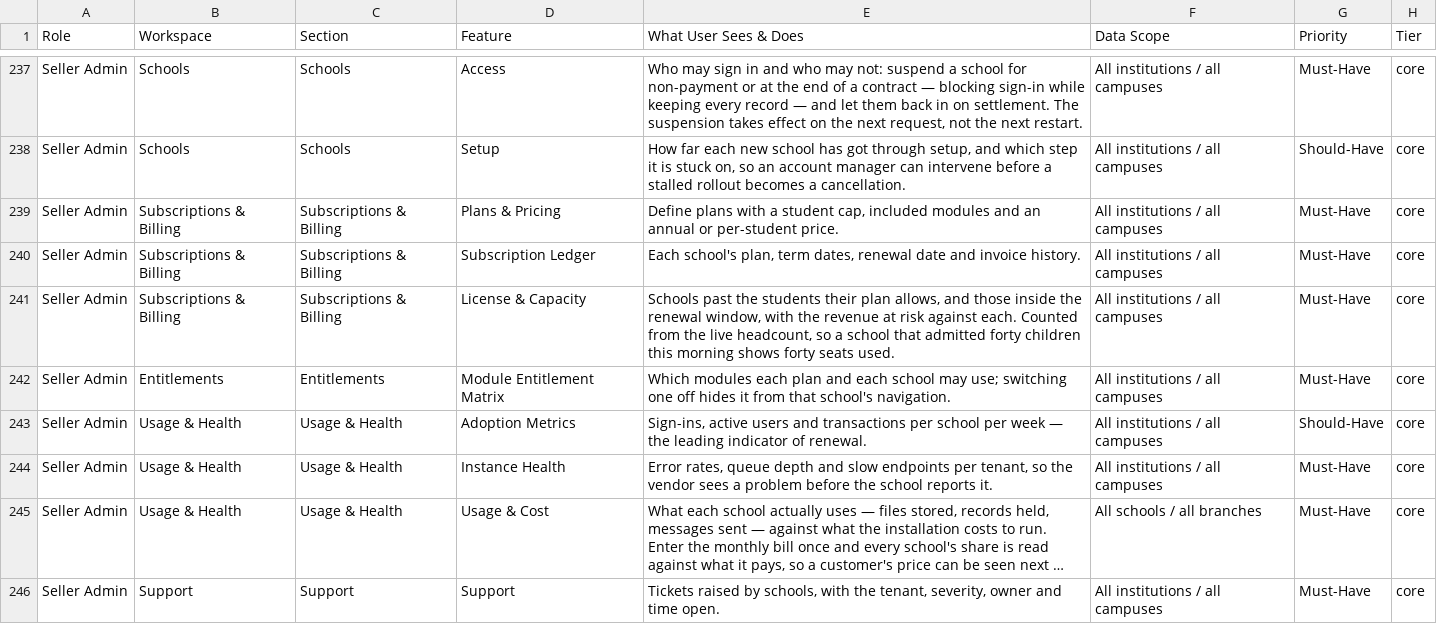
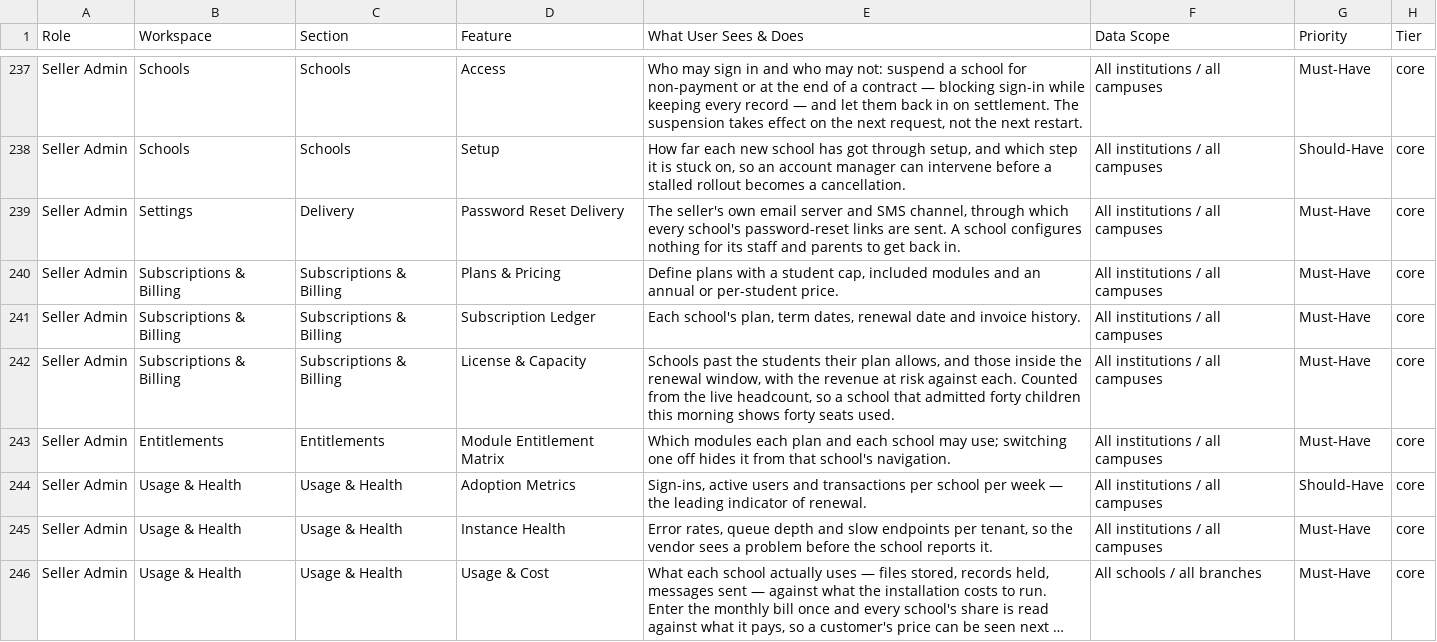
Before and after one commit to infovivencia2026-debug/temp_sch_erp-, a CSV file: docs/edu_features.csv, drawn as a sheet; only a part is shown, gaps mark what is left out; the shorter side is filled out with more unchanged rows; long unchanged cells end in …; the diff names each change by its address in the sheet, - before the commit and + after, or states it on an @@ line.

```diff
--- a/docs/edu_features.csv
+++ b/docs/edu_features.csv
+row 239: Seller Admin | Settings | Delivery | Password Reset Delivery | The seller's own email server and SMS channel, through which every school's password-reset links are sent. A school configures nothing for its staff and parents to get back in. | All institutions / all campuses | Must-Have | core
```
Also changed, not shown: 14 other files.
